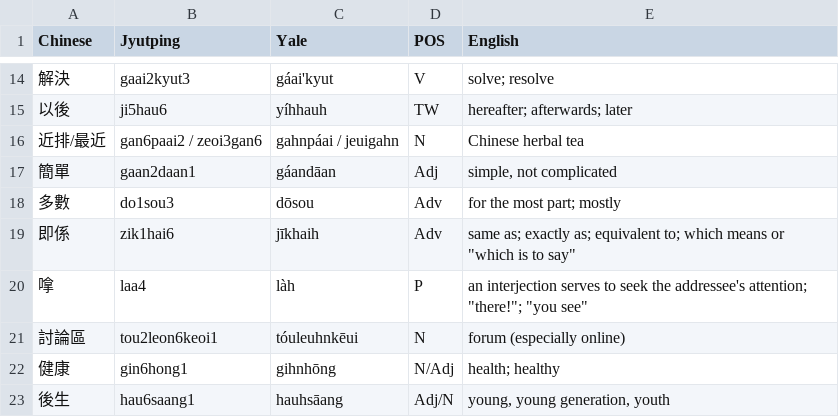
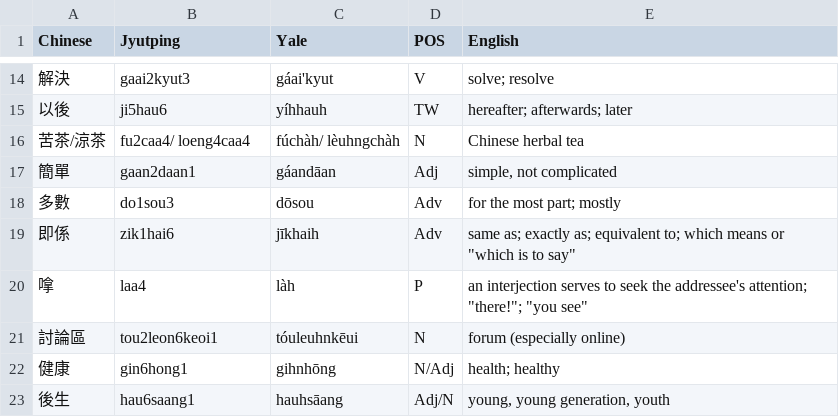
Before and after one commit to yilverdeja/cantonese-communication-vocab, a CSV file: Book 2/B2L3S1.csv, drawn as a sheet; only a part is shown, gaps mark what is left out.

Commit message:
feat: update B2L3S1
updated Chinese Herbal Tea with correct characters and romanization

```diff
--- a/Book 2/B2L3S1.csv
+++ b/Book 2/B2L3S1.csv
@@ -15,3 +15,3 @@ Chinese,Jyutping,Yale,POS,English
 以後,ji5hau6,yíhhauh,TW,hereafter; afterwards; later
-近排/最近,gan6paai2 / zeoi3gan6,gahnpáai / jeuigahn,N,Chinese herbal tea
+苦茶/涼茶,fu2caa4/ loeng4caa4,fúchàh/ lèuhngchàh,N,Chinese herbal tea
 簡單,gaan2daan1,gáandāan,Adj,"simple, not complicated"
```
